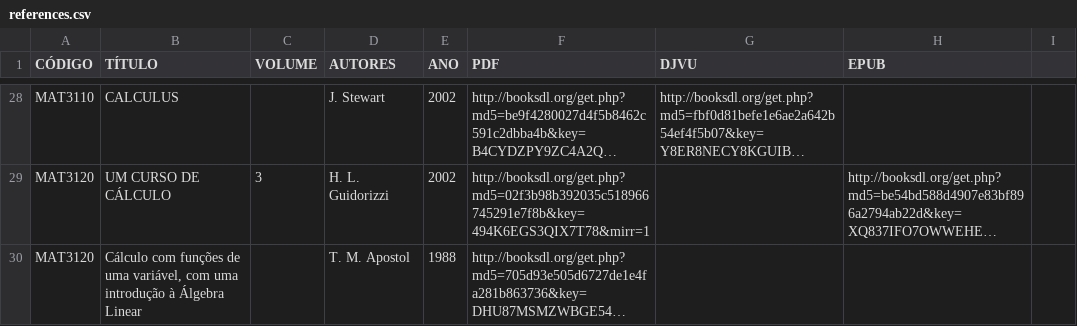
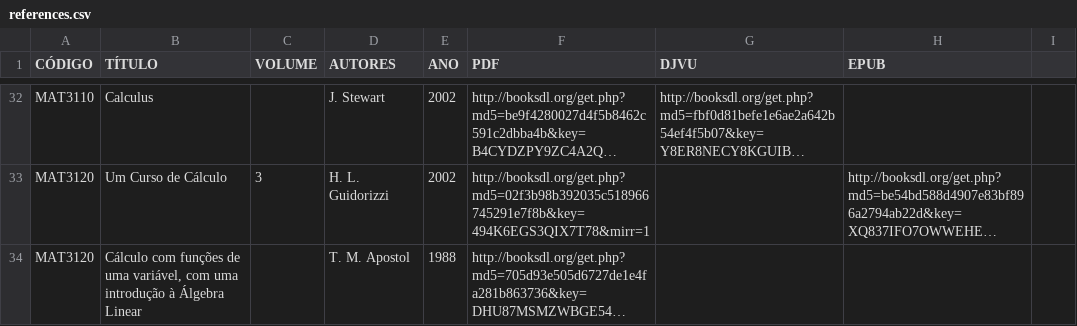
Before and after one commit to camat-usp/Referencias-Bibliograficas, a CSV file: data/references.csv, drawn as a sheet; only a part is shown, gaps mark what is left out; long unchanged cells end in …; addresses are those after the commit; the diff covers the shown part only; the diff names each change by its address in the sheet, - before the commit and + after, or states it on an @@ line.

```diff
--- a/data/references.csv
+++ b/data/references.csv
-B32 (TÍTULO): CALCULUS
+B32 (TÍTULO): Calculus
-B33 (TÍTULO): UM CURSO DE CÁLCULO
+B33 (TÍTULO): Um Curso de Cálculo
```
Also changed, not shown: 5 added rows, 1 removed row and 25 edited cells elsewhere in this file.
